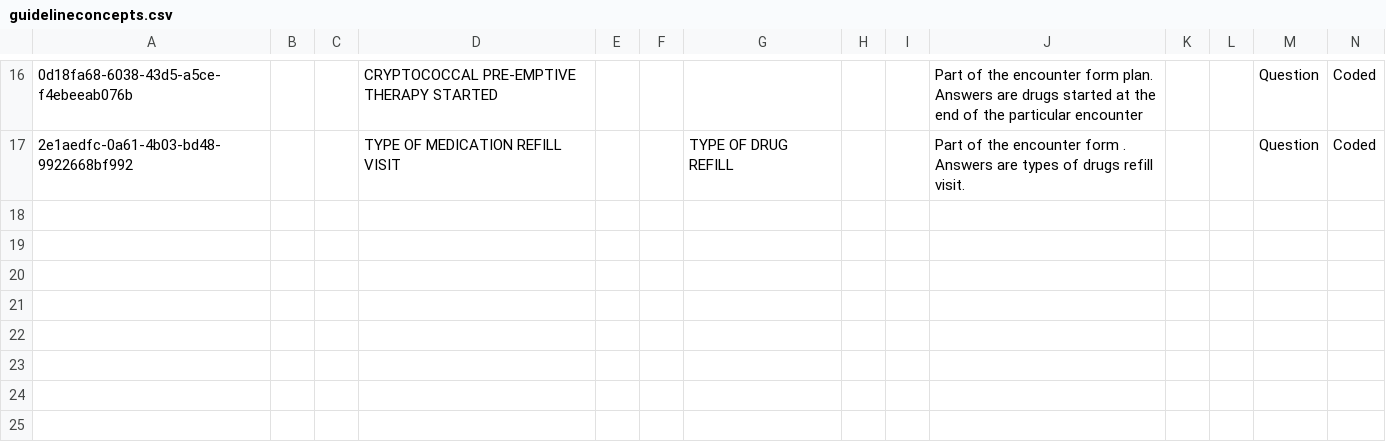
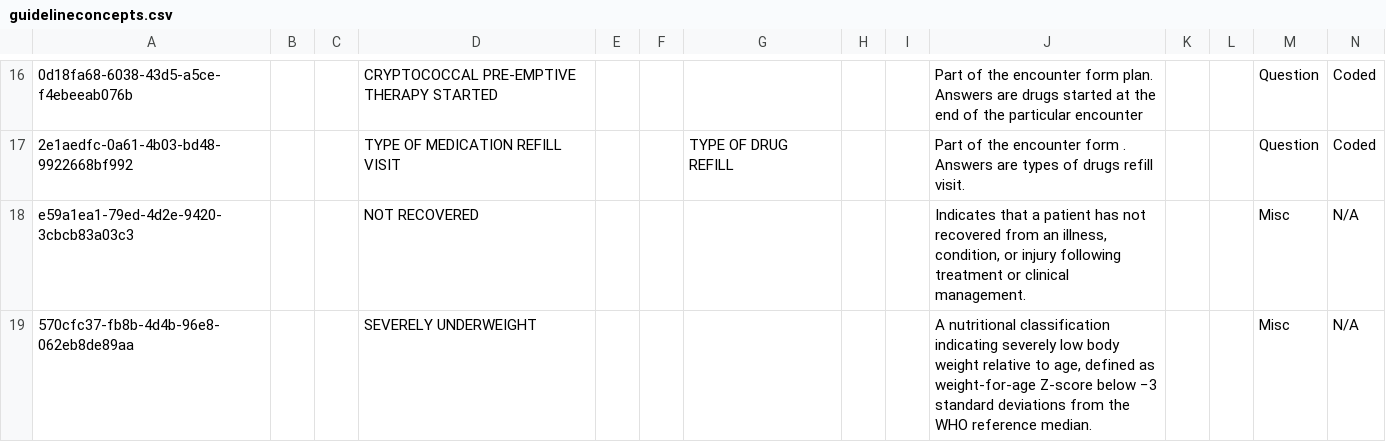
Before and after one commit to AMPATH/openmrs-content-amrs, a CSV file: configuration/backend_configuration/concepts/guidelineconcepts.csv, drawn as a sheet; only a part is shown, gaps mark what is left out; rows hold the shown columns only; the diff names each change by its address in the sheet, - before the commit and + after, or states it on an @@ line.

```diff
--- a/configuration/backend_configuration/concepts/guidelineconcepts.csv
+++ b/configuration/backend_configuration/concepts/guidelineconcepts.csv
+row 18: e59a1ea1-79ed-4d2e-9420-3cbcb83a03c3 |  |  | NOT RECOVERED |  |  |  |  |  | Indicates that a patient has not recovered from an illness, condition, or injury following treatment or clinical management. |  |  | Misc | N/A
+row 19: 570cfc37-fb8b-4d4b-96e8-062eb8de89aa |  |  | SEVERELY UNDERWEIGHT |  |  |  |  |  | A nutritional classification indicating severely low body weight relative to age, defined as weight-for-age Z-score below −3 standard deviations from the WHO reference median. |  |  | Misc | N/A
```
Also changed, not shown: 16 other files.
